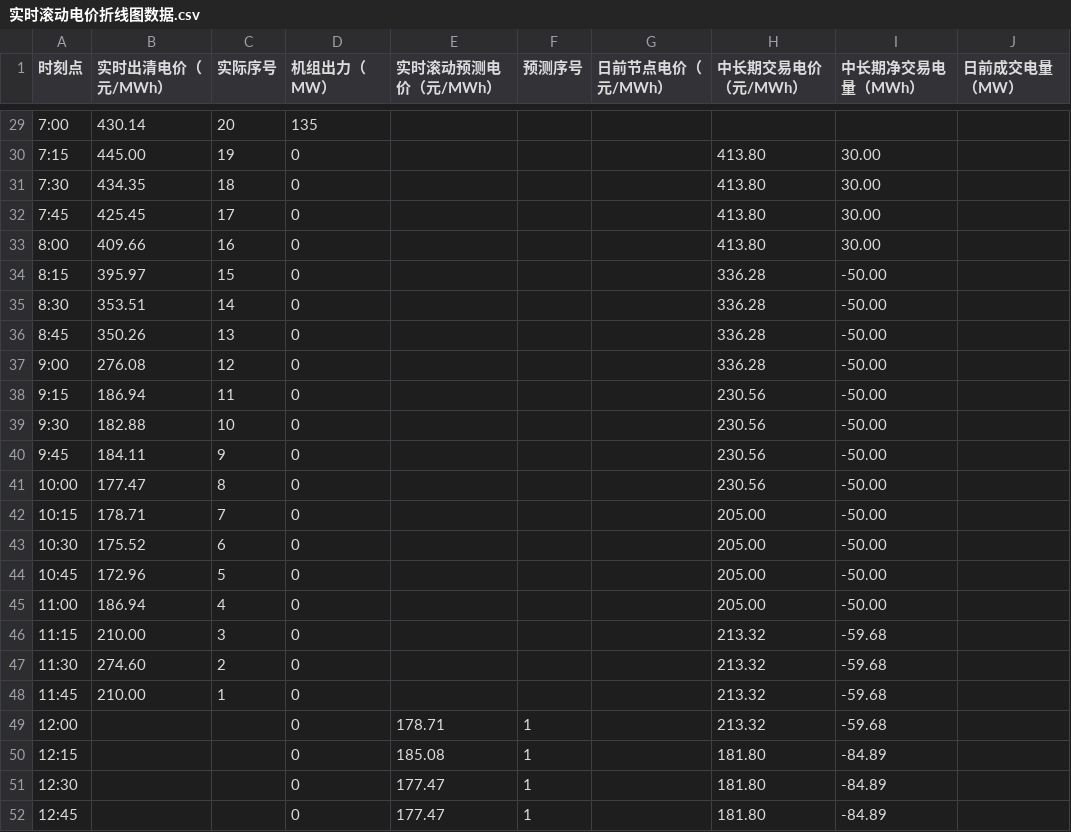
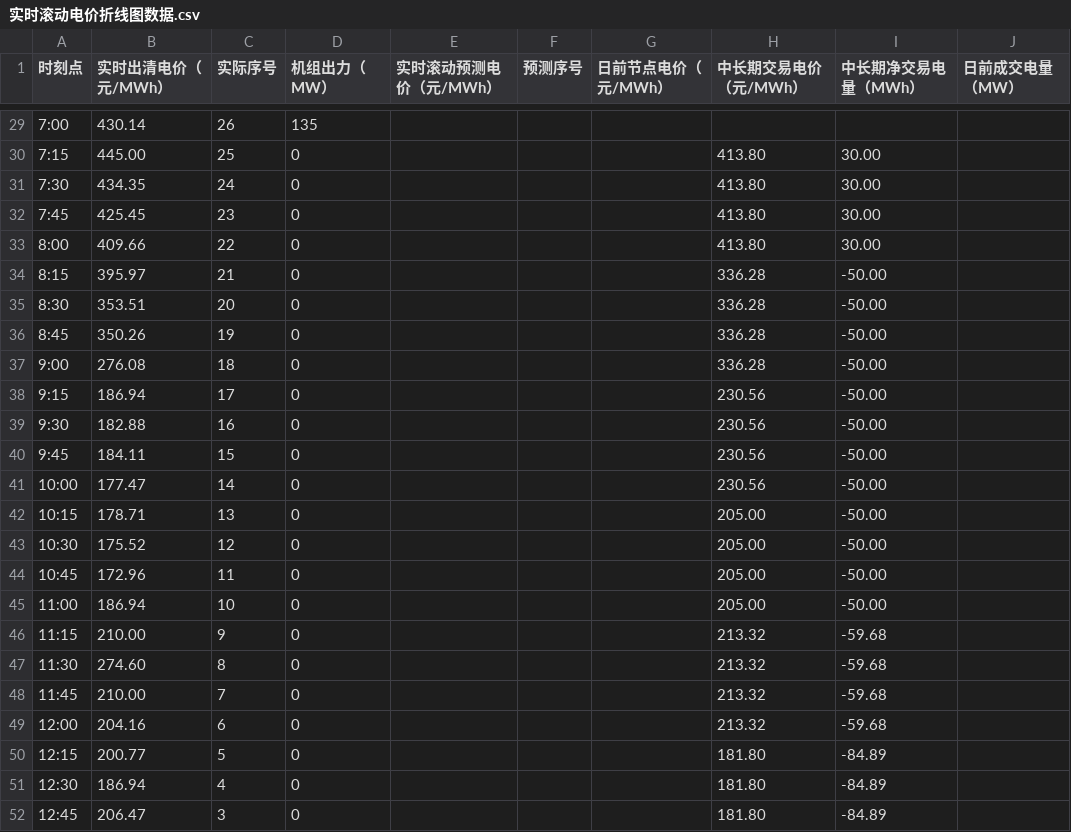
Before and after one commit to arliu633-glitch/hb-price-chart-public, a CSV file: 实时滚动电价折线图数据.csv, drawn as a sheet; only a part is shown, gaps mark what is left out; the diff covers the shown part only.

```diff
--- a/实时滚动电价折线图数据.csv
+++ b/实时滚动电价折线图数据.csv
@@ -29,24 +29,24 @@
-7:00,430.14,20,135,,,,,,
-7:15,445.00,19,0,,,,413.80,30.00,
-7:30,434.35,18,0,,,,413.80,30.00,
-7:45,425.45,17,0,,,,413.80,30.00,
-8:00,409.66,16,0,,,,413.80,30.00,
-8:15,395.97,15,0,,,,336.28,-50.00,
-8:30,353.51,14,0,,,,336.28,-50.00,
-8:45,350.26,13,0,,,,336.28,-50.00,
-9:00,276.08,12,0,,,,336.28,-50.00,
-9:15,186.94,11,0,,,,230.56,-50.00,
-9:30,182.88,10,0,,,,230.56,-50.00,
-9:45,184.11,9,0,,,,230.56,-50.00,
-10:00,177.47,8,0,,,,230.56,-50.00,
-10:15,178.71,7,0,,,,205.00,-50.00,
-10:30,175.52,6,0,,,,205.00,-50.00,
-10:45,172.96,5,0,,,,205.00,-50.00,
-11:00,186.94,4,0,,,,205.00,-50.00,
-11:15,210.00,3,0,,,,213.32,-59.68,
-11:30,274.60,2,0,,,,213.32,-59.68,
-11:45,210.00,1,0,,,,213.32,-59.68,
-12:00,,,0,178.71,1,,213.32,-59.68,
-12:15,,,0,185.08,1,,181.80,-84.89,
-12:30,,,0,177.47,1,,181.80,-84.89,
-12:45,,,0,177.47,1,,181.80,-84.89,
+7:00,430.14,26,135,,,,,,
+7:15,445.00,25,0,,,,413.80,30.00,
+7:30,434.35,24,0,,,,413.80,30.00,
+7:45,425.45,23,0,,,,413.80,30.00,
+8:00,409.66,22,0,,,,413.80,30.00,
+8:15,395.97,21,0,,,,336.28,-50.00,
+8:30,353.51,20,0,,,,336.28,-50.00,
+8:45,350.26,19,0,,,,336.28,-50.00,
+9:00,276.08,18,0,,,,336.28,-50.00,
+9:15,186.94,17,0,,,,230.56,-50.00,
+9:30,182.88,16,0,,,,230.56,-50.00,
+9:45,184.11,15,0,,,,230.56,-50.00,
+10:00,177.47,14,0,,,,230.56,-50.00,
+10:15,178.71,13,0,,,,205.00,-50.00,
+10:30,175.52,12,0,,,,205.00,-50.00,
+10:45,172.96,11,0,,,,205.00,-50.00,
+11:00,186.94,10,0,,,,205.00,-50.00,
+11:15,210.00,9,0,,,,213.32,-59.68,
+11:30,274.60,8,0,,,,213.32,-59.68,
+11:45,210.00,7,0,,,,213.32,-59.68,
+12:00,204.16,6,0,,,,213.32,-59.68,
+12:15,200.77,5,0,,,,181.80,-84.89,
+12:30,186.94,4,0,,,,181.80,-84.89,
+12:45,206.47,3,0,,,,181.80,-84.89,
```
Also changed, not shown: 54 edited cells elsewhere in this file, 2 other files.
